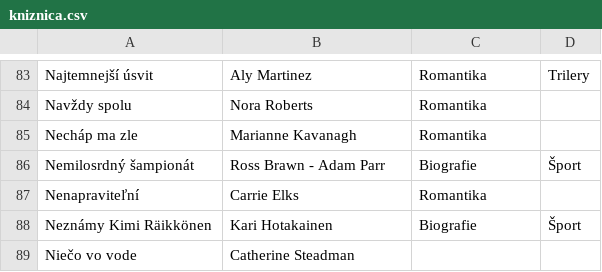
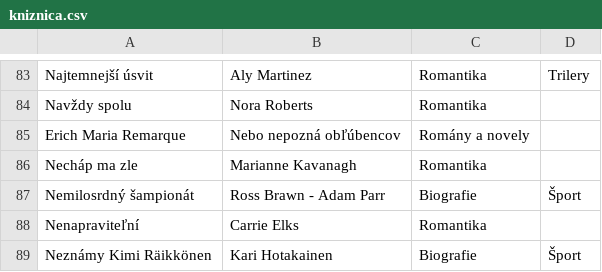
Before and after one commit to misko0709/misko0709.github.io, a CSV file: data/kniznica.csv, drawn as a sheet; only a part is shown, gaps mark what is left out; the shorter side is filled out with more unchanged rows.

Commit message:
Update kniznica.csv

```diff
--- a/data/kniznica.csv
+++ b/data/kniznica.csv
@@ -84,2 +84,3 @@ Najtemnejší úsvit,Aly Martinez,Romantika ,Trilery
 Navždy spolu,Nora Roberts,Romantika ,
+Erich Maria Remarque,Nebo nepozná obľúbencov,Romány a novely,
 Necháp ma zle,Marianne Kavanagh,Romantika ,
```
